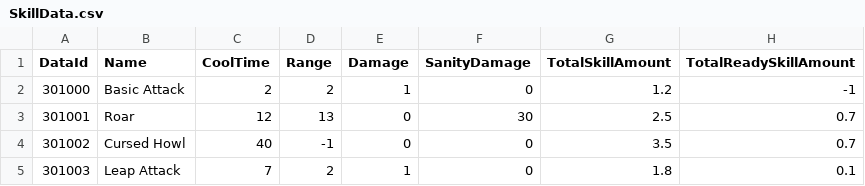
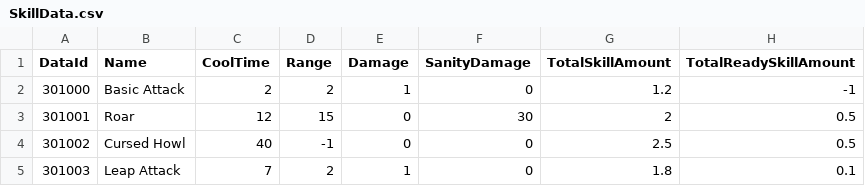
Before and after one commit to kookmin-sw/capstone-2024-10, a CSV file: Client/Assets/Resources/Datas/ExcelData/SkillData.csv, drawn as a sheet.

```diff
--- a/Client/Assets/Resources/Datas/ExcelData/SkillData.csv
+++ b/Client/Assets/Resources/Datas/ExcelData/SkillData.csv
@@ -2,4 +2,4 @@ DataId,Name,CoolTime,Range,Damage,SanityDamage,TotalSkillAmount,TotalReadySkillA
 301000,Basic Attack,2,2,1,0,1.2,-1
-301001,Roar,12,13,0,30,2.5,0.7
-301002,Cursed Howl,40,-1,0,0,3.5,0.7
+301001,Roar,12,15,0,30,2,0.5
+301002,Cursed Howl,40,-1,0,0,2.5,0.5
 301003,Leap Attack,7,2,1,0,1.8,0.1
```
Also changed, not shown: Client/Assets/Resources/Datas/ExcelData/CrewData.csv, 58 other files.
